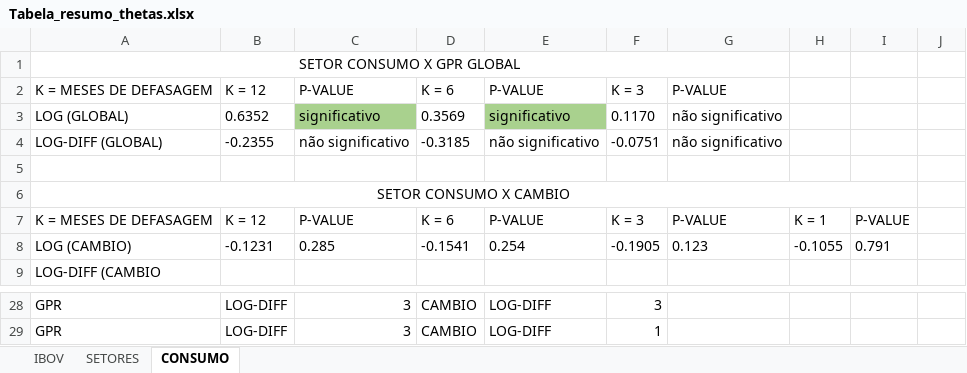
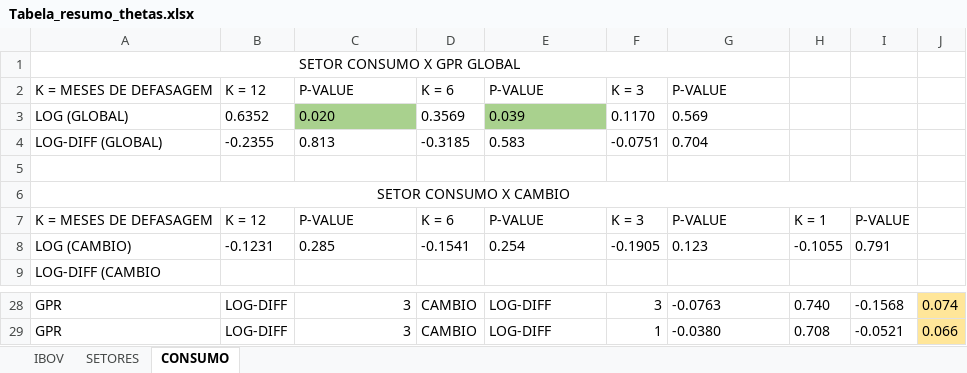
Before and after one commit to L3Reis/Impacto-geopolitico-ibovespa, an Excel workbook: graficos_tabelas/preliminares/Tabela_resumo_thetas.xlsx, sheet CONSUMO, drawn as a sheet; only a part is shown, gaps mark what is left out; values as stored, in another font and other column widths than the file's, no borders; the diff covers the shown part only; the diff names each change by its address in the sheet, - before the commit and + after, or states it on an @@ line.

Commit message:
setores-consumo-cambio

```diff
--- a/graficos_tabelas/preliminares/Tabela_resumo_thetas.xlsx (sheet CONSUMO)
+++ b/graficos_tabelas/preliminares/Tabela_resumo_thetas.xlsx (sheet CONSUMO)
-C3: significativo
+C3: 0.020
-E3: significativo
+E3: 0.039
-G3: não significativo
+G3: 0.569
-C4: não significativo
+C4: 0.813
-E4: não significativo
+E4: 0.583
-G4: não significativo
+G4: 0.704
-G28: (empty)
+G28: -0.0763
-H28: (empty)
+H28: 0.740
-I28: (empty)
+I28: -0.1568
-J28: (empty)
+J28: 0.074
-J28:J29 fill: none
+J28:J29 fill: #FFE699
-G29: (empty)
+G29: -0.0380
-H29: (empty)
+H29: 0.708
-I29: (empty)
+I29: -0.0521
-J29: (empty)
+J29: 0.066
```
Also changed, not shown: 52 edited cells and cell formats elsewhere in this sheet, sheet SETORES, sheet IBOV, 1 other file.
